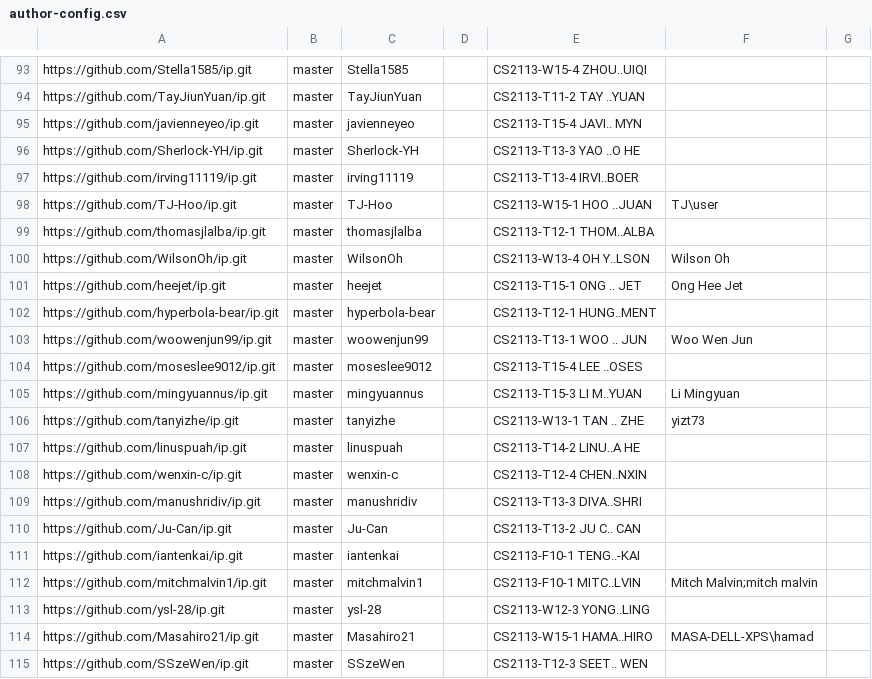
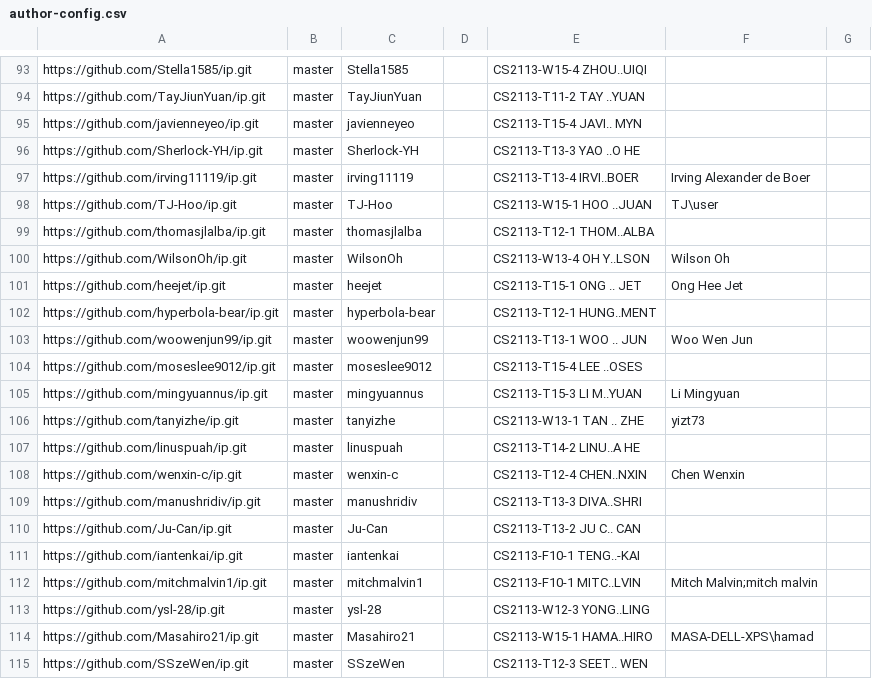
Before and after one commit to nus-cs2113-AY2223S2/ip-dashboard, a CSV file: configs/author-config.csv, drawn as a sheet; only a part is shown, gaps mark what is left out.

Commit message:
Update configs

```diff
--- a/configs/author-config.csv
+++ b/configs/author-config.csv
@@ -96,3 +96,3 @@ https://github.com/javienneyeo/ip.git,master,javienneyeo,,CS2113-T15-4 JAVI.. MY
 https://github.com/Sherlock-YH/ip.git,master,Sherlock-YH,,CS2113-T13-3 YAO ..O HE,,
-https://github.com/irving11119/ip.git,master,irving11119,,CS2113-T13-4 IRVI..BOER,,
+https://github.com/irving11119/ip.git,master,irving11119,,CS2113-T13-4 IRVI..BOER,Irving Alexander de Boer,
 https://github.com/TJ-Hoo/ip.git,master,TJ-Hoo,,CS2113-W15-1 HOO ..JUAN,TJ\user,
@@ -107,3 +107,3 @@ https://github.com/tanyizhe/ip.git,master,tanyizhe,,CS2113-W13-1 TAN .. ZHE,yizt
 https://github.com/linuspuah/ip.git,master,linuspuah,,CS2113-T14-2 LINU..A HE,,
-https://github.com/wenxin-c/ip.git,master,wenxin-c,,CS2113-T12-4 CHEN..NXIN,,
+https://github.com/wenxin-c/ip.git,master,wenxin-c,,CS2113-T12-4 CHEN..NXIN,Chen Wenxin,
 https://github.com/manushridiv/ip.git,master,manushridiv,,CS2113-T13-3 DIVA..SHRI,,
```
